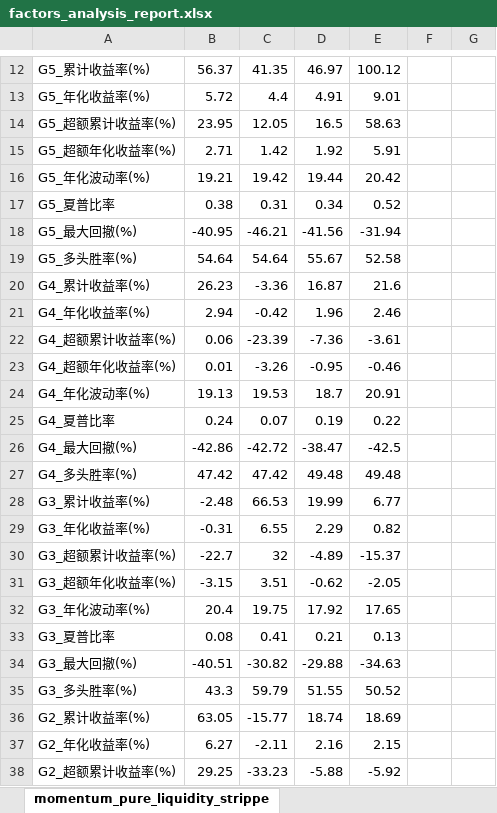
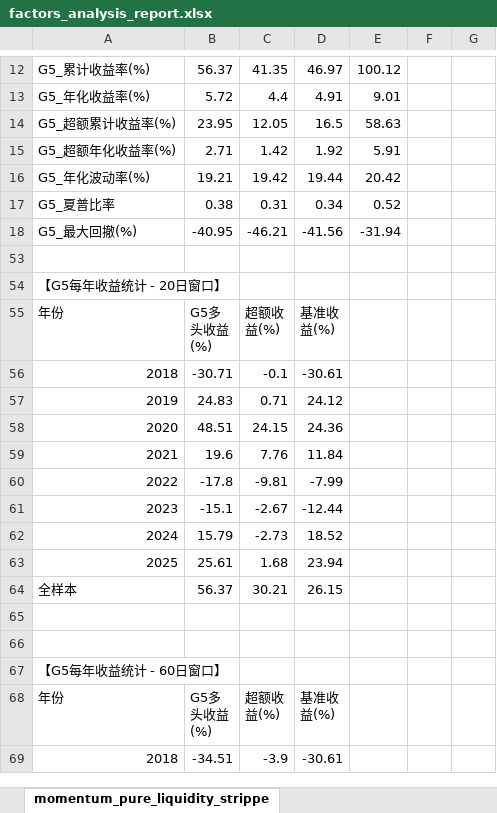
Before and after one commit to stelvetica/IndustryMomentum, an Excel workbook: factors_analysis_report.xlsx, sheet momentum_pure_liquidity_strippe, drawn as a sheet; only a part is shown, gaps mark what is left out; the shorter side is filled out with more unchanged rows; values as stored, in another font and other column widths than the file's, no cell formats; the diff covers the shown part only; the diff names each change by its address in the sheet, - before the commit and + after, or states it on an @@ line.

```diff
--- a/factors_analysis_report.xlsx (sheet momentum_pure_liquidity_strippe)
+++ b/factors_analysis_report.xlsx (sheet momentum_pure_liquidity_strippe)
@@ row 19 hidden: G5_多头胜率(%) | 54.64 | 54.64 | 55.67 | 52.58 @@
@@ row 20 hidden: G4_累计收益率(%) | 26.23 | -3.36 | 16.87 | 21.6 @@
@@ row 21 hidden: G4_年化收益率(%) | 2.94 | -0.42 | 1.96 | 2.46 @@
@@ row 22 hidden: G4_超额累计收益率(%) | 0.06 | -23.39 | -7.36 | -3.61 @@
@@ row 23 hidden: G4_超额年化收益率(%) | 0.01 | -3.26 | -0.95 | -0.46 @@
@@ row 24 hidden: G4_年化波动率(%) | 19.13 | 19.53 | 18.7 | 20.91 @@
@@ row 25 hidden: G4_夏普比率 | 0.24 | 0.07 | 0.19 | 0.22 @@
@@ row 26 hidden: G4_最大回撤(%) | -42.86 | -42.72 | -38.47 | -42.5 @@
@@ row 27 hidden: G4_多头胜率(%) | 47.42 | 47.42 | 49.48 | 49.48 @@
@@ row 28 hidden: G3_累计收益率(%) | -2.48 | 66.53 | 19.99 | 6.77 @@
@@ row 29 hidden: G3_年化收益率(%) | -0.31 | 6.55 | 2.29 | 0.82 @@
@@ row 30 hidden: G3_超额累计收益率(%) | -22.7 | 32 | -4.89 | -15.37 @@
@@ row 31 hidden: G3_超额年化收益率(%) | -3.15 | 3.51 | -0.62 | -2.05 @@
@@ row 32 hidden: G3_年化波动率(%) | 20.4 | 19.75 | 17.92 | 17.65 @@
@@ row 33 hidden: G3_夏普比率 | 0.08 | 0.41 | 0.21 | 0.13 @@
@@ row 34 hidden: G3_最大回撤(%) | -40.51 | -30.82 | -29.88 | -34.63 @@
@@ row 35 hidden: G3_多头胜率(%) | 43.3 | 59.79 | 51.55 | 50.52 @@
@@ row 36 hidden: G2_累计收益率(%) | 63.05 | -15.77 | 18.74 | 18.69 @@
@@ row 37 hidden: G2_年化收益率(%) | 6.27 | -2.11 | 2.16 | 2.15 @@
@@ row 38 hidden: G2_超额累计收益率(%) | 29.25 | -33.23 | -5.88 | -5.92 @@
```
Also changed, not shown: 1 removed row and 13 hidden or unhidden rows elsewhere in this sheet, sheet momentum_cross_industry_lasso, sheet momentum_rebound_with_crowding_, sheet momentum, sheet momentum_zscore, sheet momentum_sharpe, sheet momentum_calmar_ratio, 4 more sheets, cell formats, 3 other files.
